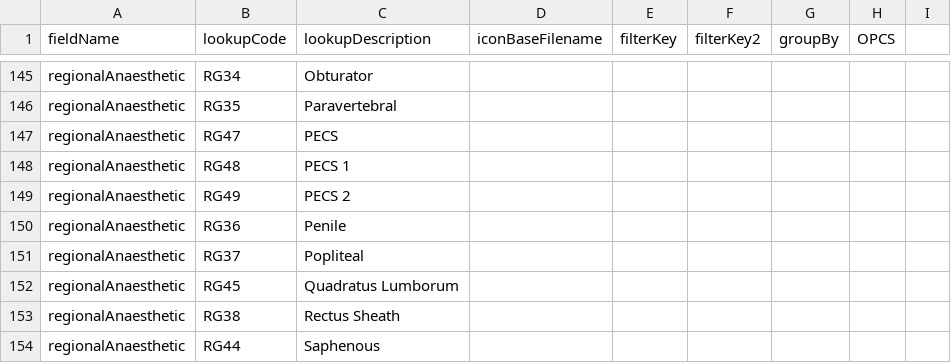
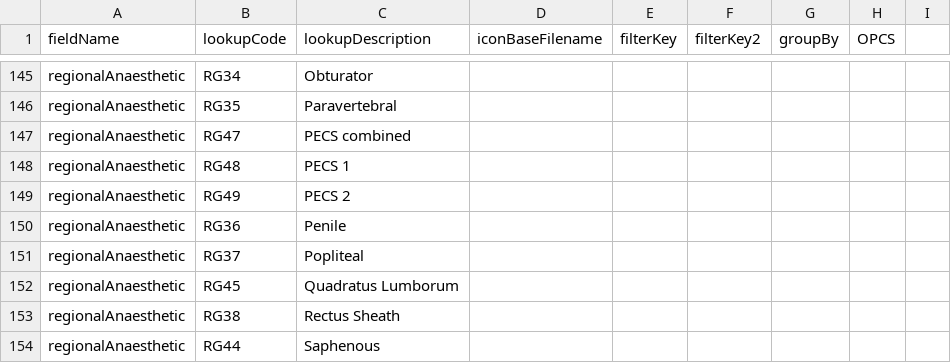
Before and after one commit to homepark/lkups, a CSV file: mbylkup.csv, drawn as a sheet; only a part is shown, gaps mark what is left out.

Commit message:
Update mbylkup.csv

```diff
--- a/mbylkup.csv
+++ b/mbylkup.csv
@@ -146,3 +146,3 @@ regionalAnaesthetic,RG34,Obturator,,,,,,
 regionalAnaesthetic,RG35,Paravertebral,,,,,,
-regionalAnaesthetic,RG47,PECS,,,,,,
+regionalAnaesthetic,RG47,PECS combined,,,,,,
 regionalAnaesthetic,RG48,PECS 1,,,,,,
```
